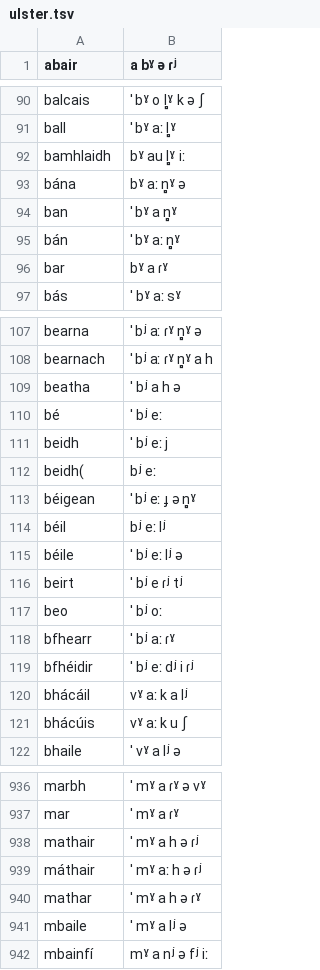
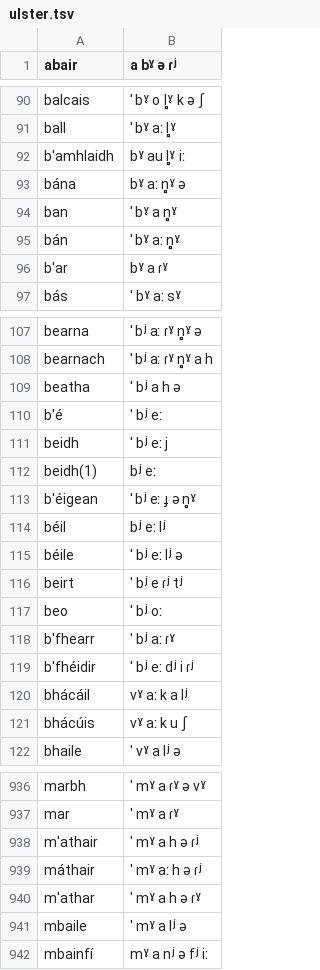
Before and after one commit to jimregan/irish-asr-data, a TSV file: pron/ulster.tsv, drawn as a sheet; only a part is shown, gaps mark what is left out; the diff covers the shown part only.

```diff
--- a/pron/ulster.tsv
+++ b/pron/ulster.tsv
@@ -91,3 +91,3 @@ balcais	ˈ bˠ o l̻ˠ k ə ʃ
 ball	ˈ bˠ aː l̻ˠ
-bamhlaidh	 bˠ au l̻ˠ iː
+b'amhlaidh	 bˠ au l̻ˠ iː
 bána	 bˠ aː n̻ˠ ə
@@ -95,3 +95,3 @@ ban	ˈ bˠ a n̻ˠ
 bán	ˈ bˠ aː n̻ˠ
-bar	 bˠ a ɾˠ
+b'ar	 bˠ a ɾˠ
 bás	ˈ bˠ aː sˠ
@@ -109,6 +109,6 @@ bearnach	ˈ bʲ aː ɾˠ n̻ˠ a h
 beatha	ˈ bʲ a h ə
-bé	ˈ bʲ eː
+b'é	ˈ bʲ eː
 beidh	ˈ bʲ eː j
-beidh(	 bʲ eː
-béigean	ˈ bʲ eː ɟ ə n̻ˠ
+beidh(1)	 bʲ eː
+b'éigean	ˈ bʲ eː ɟ ə n̻ˠ
 béil	 bʲ eː lʲ
@@ -117,4 +117,4 @@ beirt	ˈ bʲ e ɾʲ tʲ
 beo	ˈ bʲ oː
-bfhearr	ˈ bʲ aː ɾˠ
-bfhéidir	ˈ bʲ eː dʲ i ɾʲ
+b'fhearr	ˈ bʲ aː ɾˠ
+b'fhéidir	ˈ bʲ eː dʲ i ɾʲ
 bhácáil	 vˠ aː k a lʲ
@@ -937,5 +937,5 @@ marbh	ˈ mˠ a ɾˠ ə vˠ
 mar	ˈ mˠ a ɾˠ
-mathair	ˈ mˠ a h ə ɾʲ
+m'athair	ˈ mˠ a h ə ɾʲ
 máthair	ˈ mˠ aː h ə ɾʲ
-mathar	ˈ mˠ a h ə ɾˠ
+m'athar	ˈ mˠ a h ə ɾˠ
 mbaile	ˈ mˠ a lʲ ə
```
Also changed, not shown: 43 edited cells elsewhere in this file.
